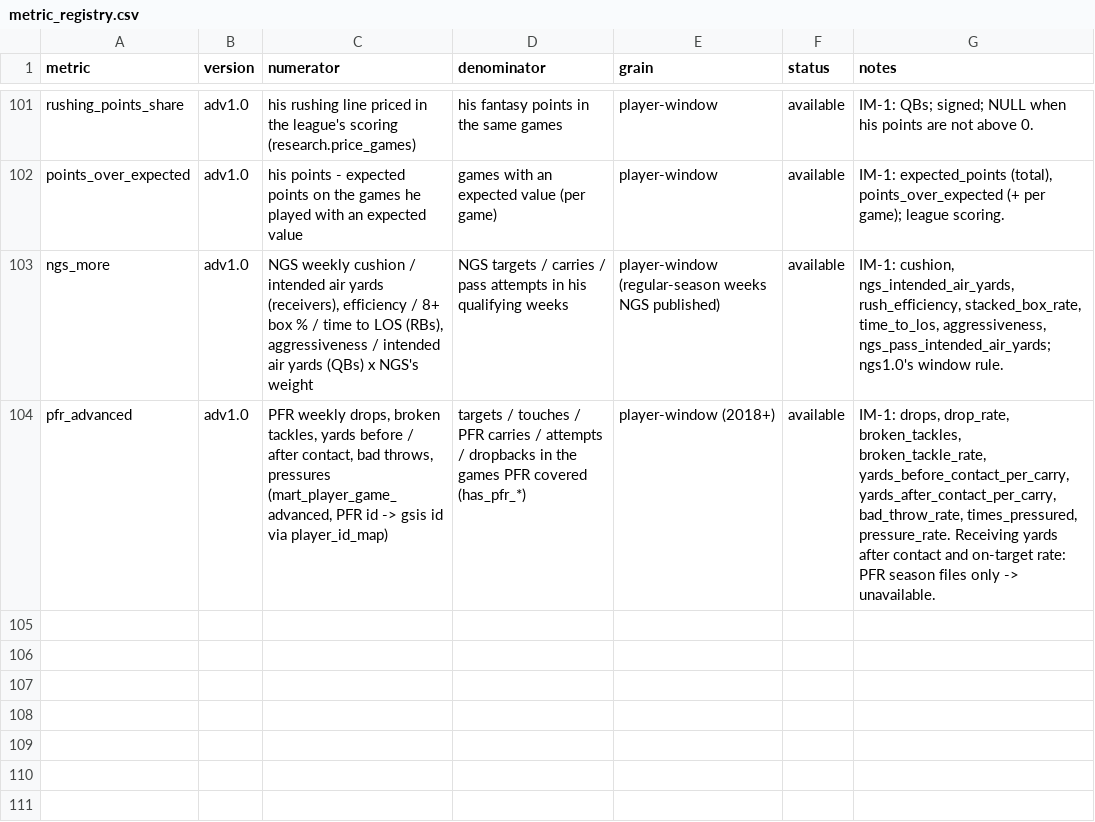
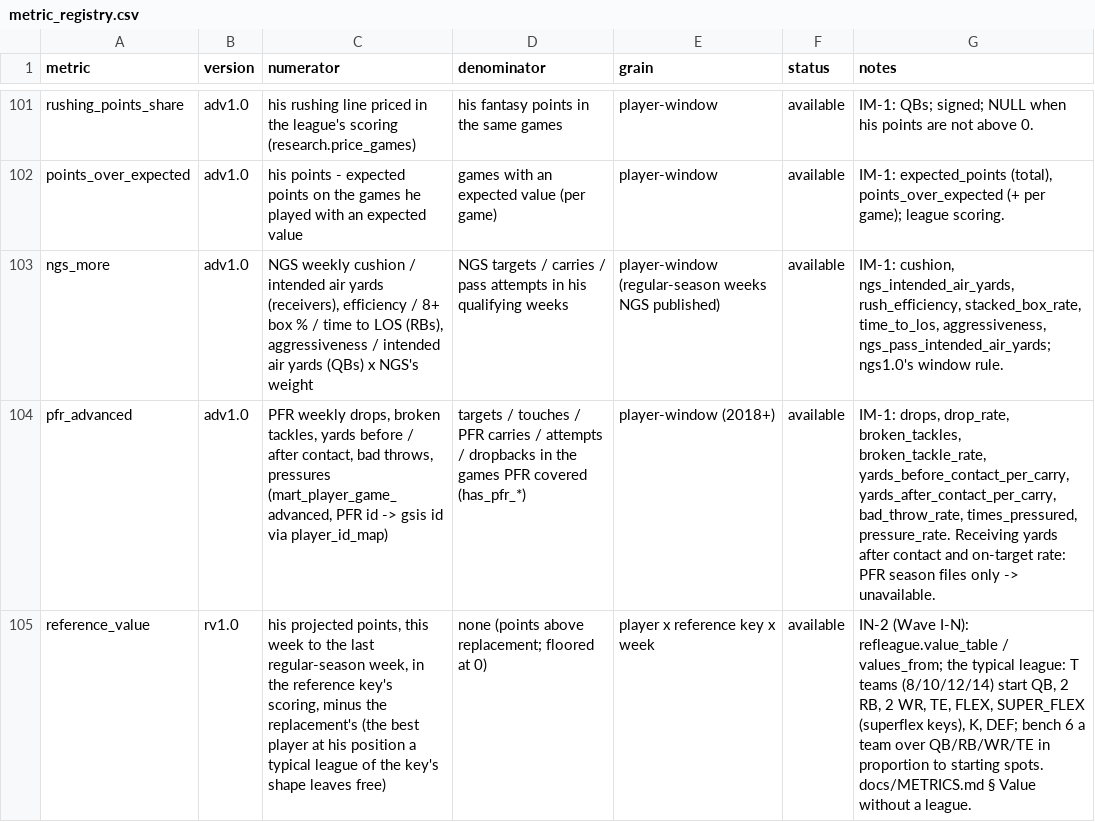
Before and after one commit to agmcdonald24/league-lab, a CSV file: dbt/seeds/metric_registry.csv, drawn as a sheet; only a part is shown, gaps mark what is left out; the diff names each change by its address in the sheet, - before the commit and + after, or states it on an @@ line.

```diff
--- a/dbt/seeds/metric_registry.csv
+++ b/dbt/seeds/metric_registry.csv
+row 105: reference_value | rv1.0 | his projected points, this week to the last regular-season week, in the reference key's scoring, minus the replacement's (the best player at his position a typical league of the key's shape leaves free) | none (points above replacement; floored at 0) | player x reference key x week | available | IN-2 (Wave I-N): refleague.value_table / values_from; the typical league: T teams (8/10/12/14) start QB, 2 RB, 2 WR, TE, FLEX, SUPER_FLEX (superflex keys), K, DEF; bench 6 a team over QB/RB/WR/TE in proportion to starting spots. docs/METRICS.md § Value without a league.
```
Also changed, not shown: 1 other file.
